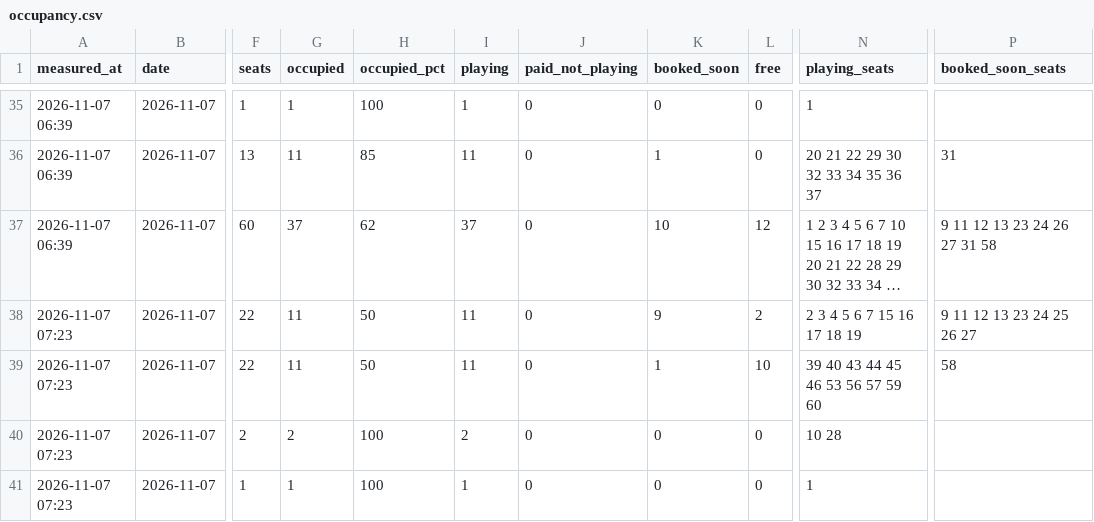
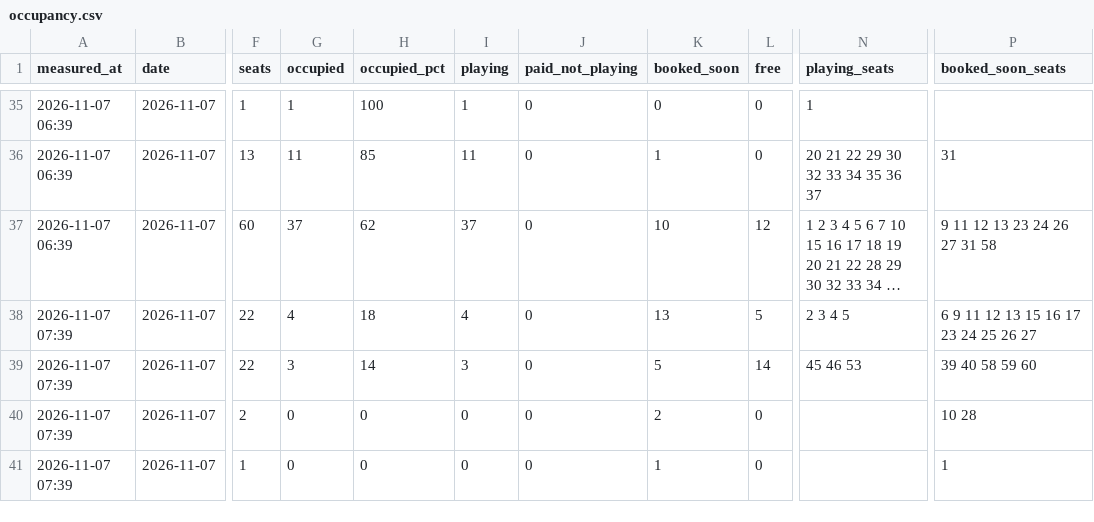
Before and after one commit to replaygot/Cyber-statistics-ast, a CSV file: data/kywedwxo/occupancy.csv, drawn as a sheet; only a part is shown, gaps mark what is left out; long unchanged cells end in …; the diff covers the shown part only; the diff names each change by its address in the sheet, - before the commit and + after, or states it on an @@ line.

```diff
--- a/data/kywedwxo/occupancy.csv
+++ b/data/kywedwxo/occupancy.csv
-A38:A41 (measured_at): 2026-11-07 07:23
+A38:A41 (measured_at): 2026-11-07 07:39
-G38 (occupied): 11
+G38 (occupied): 4
-H38 (occupied_pct): 50
+H38 (occupied_pct): 18
-I38 (playing): 11
+I38 (playing): 4
-K38 (booked_soon): 9
+K38 (booked_soon): 13
-L38 (free): 2
+L38 (free): 5
-N38 (playing_seats): 2 3 4 5 6 7 15 16 17 18 19
+N38 (playing_seats): 2 3 4 5
-P38 (booked_soon_seats): 9 11 12 13 23 24 25 26 27
+P38 (booked_soon_seats): 6 9 11 12 13 15 16 17 23 24 25 26 27
-G39 (occupied): 11
+G39 (occupied): 3
-H39 (occupied_pct): 50
+H39 (occupied_pct): 14
-I39 (playing): 11
+I39 (playing): 3
-K39 (booked_soon): 1
+K39 (booked_soon): 5
-L39 (free): 10
+L39 (free): 14
-N39 (playing_seats): 39 40 43 44 45 46 53 56 57 59 60
+N39 (playing_seats): 45 46 53
-P39 (booked_soon_seats): 58
+P39 (booked_soon_seats): 39 40 58 59 60
-G40 (occupied): 2
+G40 (occupied): 0
-H40:H41 (occupied_pct): 100
+H40:H41 (occupied_pct): 0
-I40 (playing): 2
+I40 (playing): 0
-K40 (booked_soon): 0
+K40 (booked_soon): 2
-N40 (playing_seats): 10 28
+N40 (playing_seats): (empty)
-P40 (booked_soon_seats): (empty)
+P40 (booked_soon_seats): 10 28
-G41 (occupied): 1
+G41 (occupied): 0
-I41 (playing): 1
+I41 (playing): 0
-K41 (booked_soon): 0
+K41 (booked_soon): 1
-N41 (playing_seats): 1
+N41 (playing_seats): (empty)
-P41 (booked_soon_seats): (empty)
+P41 (booked_soon_seats): 1
```
Also changed, not shown: 16 edited cells elsewhere in this file, data/16Xp6Rly/occupancy.csv, data/1JB6N7pB/occupancy.csv, 15 other files.
